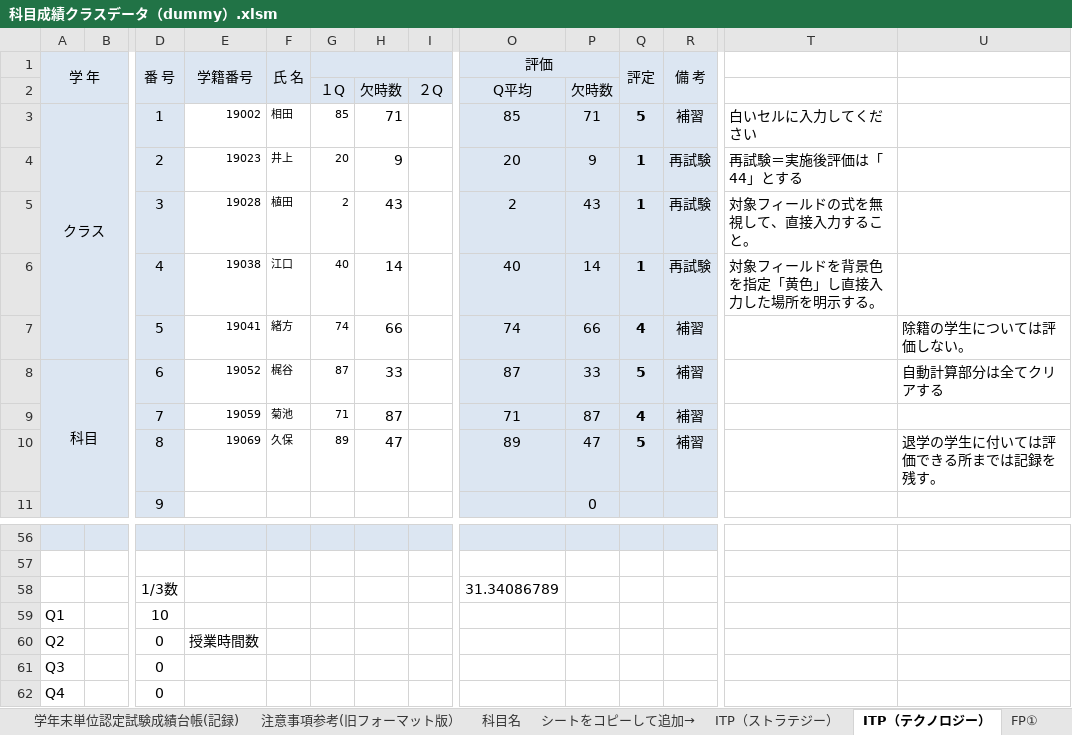
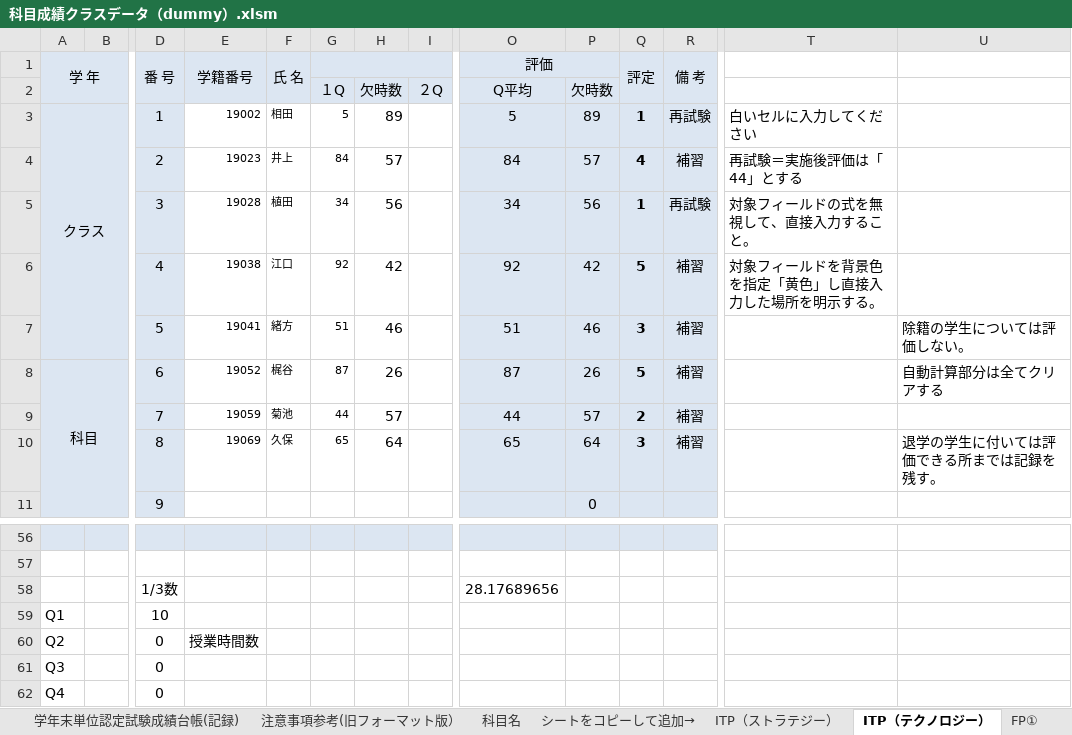
Before and after one commit to ckg19002/UiPath, an Excel workbook: コレクション演習/files/課題３/科目成績クラスデータ（dummy）.xlsm, sheet ITP（テクノロジー）, drawn as a sheet; only a part is shown, gaps mark what is left out; values as stored, in another font and other column widths than the file's, no borders; conditional formats not drawn; removed rows and columns are numbered as before the commit, all else as after; rows hold the shown columns only; the diff names each change by its address in the sheet, - before the commit and + after, or states it on an @@ line.

```diff
--- a/コレクション演習/files/課題３/科目成績クラスデータ（dummy）.xlsm (sheet ITP（テクノロジー）)
+++ b/コレクション演習/files/課題３/科目成績クラスデータ（dummy）.xlsm (sheet ITP（テクノロジー）)
-G3: 85
+G3: 5
-H3: 71
+H3: 89
-O3 (評価): 85
+O3 (評価): 5
-P3: 71
+P3: 89
-Q3 (評定): 5
+Q3 (評定): 1
-R3 (備 考): 補習
+R3 (備 考): 再試験
-row 4:  |  | 2 | 19023 | 井上 | 20 | 9 |  | 20 | 9 | 1 | 再試験 | 再試験＝実施後評価は「44」とする
+row 4:  |  | 2 | 19023 | 井上 | 84 | 57 |  | 84 | 57 | 4 | 補習 | 再試験＝実施後評価は「44」とする
-G5: 2
+G5: 34
-H5: 43
+H5: 56
-O5 (評価): 2
+O5 (評価): 34
-P5: 43
+P5: 56
-row 6:  |  | 4 | 19038 | 江口 | 40 | 14 |  | 40 | 14 | 1 | 再試験 | 対象フィールドを背景色を指定「黄色」し直接入力した場所を明示する。
-row 7:  |  | 5 | 19041 | 緒方 | 74 | 66 |  | 74 | 66 | 4 | 補習 |  | 除籍の学生については評価しない。
+row 6:  |  | 4 | 19038 | 江口 | 92 | 42 |  | 92 | 42 | 5 | 補習 | 対象フィールドを背景色を指定「黄色」し直接入力した場所を明示する。
+row 7:  |  | 5 | 19041 | 緒方 | 51 | 46 |  | 51 | 46 | 3 | 補習 |  | 除籍の学生については評価しない。
-H8: 33
+H8: 26
-P8: 33
+P8: 26
-row 9:  |  | 7 | 19059 | 菊池 | 71 | 87 |  | 71 | 87 | 4 | 補習
-row 10:  |  | 8 | 19069 | 久保 | 89 | 47 |  | 89 | 47 | 5 | 補習 |  | 退学の学生に付いては評価できる所までは記録を残す。
+row 9:  |  | 7 | 19059 | 菊池 | 44 | 57 |  | 44 | 57 | 2 | 補習
+row 10:  |  | 8 | 19069 | 久保 | 65 | 64 |  | 65 | 64 | 3 | 補習 |  | 退学の学生に付いては評価できる所までは記録を残す。
-O58 (評価): 31.34086789
+O58 (評価): 28.17689656
```
Also changed, not shown: sheet FP②, sheet PowerPoint, sheet FP①, sheet ITP（マネージメント）, sheet キャリアプラン, sheet プレゼンテーション, 2 more sheets, charts or pictures, 3 other files.
